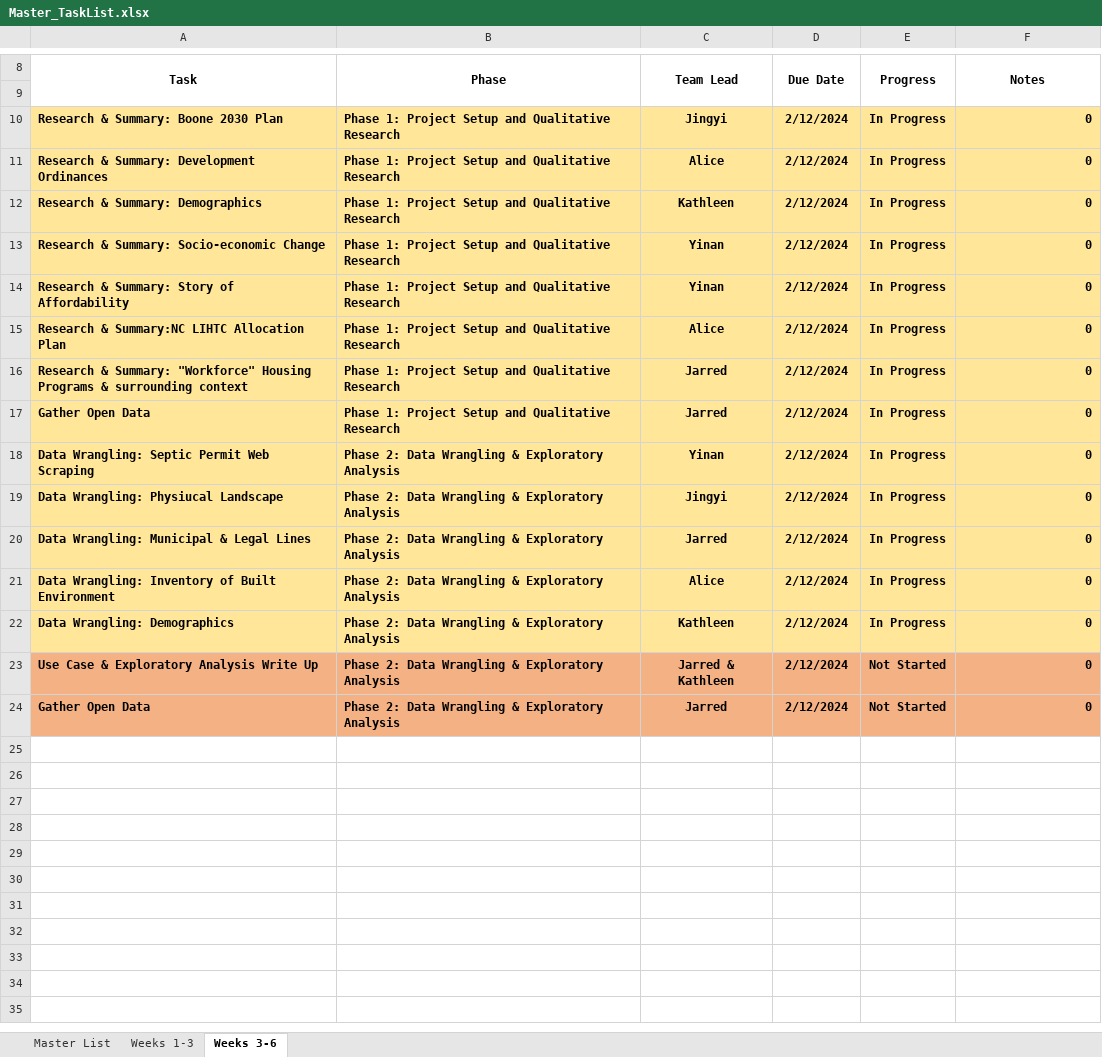
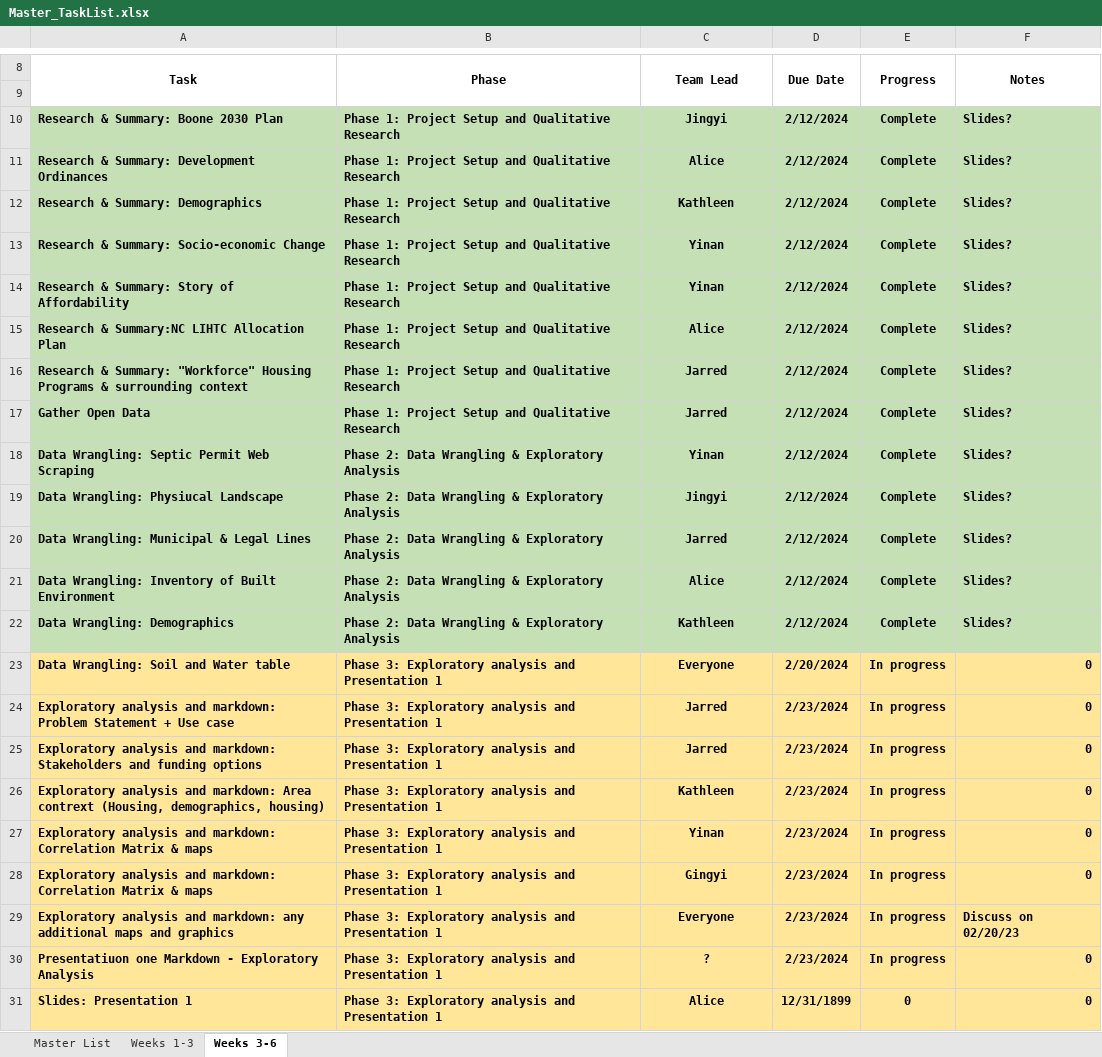
Before and after one commit to JarredERandall/Musa_801_Watauga, an Excel workbook: Project_Management/Master_TaskList.xlsx, sheet Weeks 3-6, drawn as a sheet; only a part is shown, gaps mark what is left out; values as stored, in another font and other column widths than the file's, no borders; removed rows and columns are numbered as before the commit, all else as after; the diff names each change by its address in the sheet, - before the commit and + after, or states it on an @@ line.

Commit message:
updated tasks

```diff
--- a/Project_Management/Master_TaskList.xlsx (sheet Weeks 3-6)
+++ b/Project_Management/Master_TaskList.xlsx (sheet Weeks 3-6)
-A10:F22 fill: #FFE699
+A10:F22 fill: #C5E0B4
-E10:E22 (Progress): In Progress
+E10:E22 (Progress): Complete
-F10:F22 (Notes): 0
+F10:F22 (Notes): Slides?
-row 23: Use Case & Exploratory Analysis Write Up | Phase 2: Data Wrangling & Exploratory Analysis | Jarred & Kathleen | 2/12/2024 | Not Started | 0
+row 23: Data Wrangling: Soil and Water table | Phase 3: Exploratory analysis and Presentation 1 | Everyone | 2/20/2024 | In progress | 0
+row 24: Exploratory analysis and markdown: Problem Statement + Use case | Phase 3: Exploratory analysis and Presentation 1 | Jarred | 2/23/2024 | In progress | 0
-A25 (Task): Gather Open Data
+A25 (Task): Exploratory analysis and markdown: Stakeholders and funding options
-A25:F25 fill: #F4B183
+A25:F25 fill: #FFE699
-B25 (Phase): Phase 2: Data Wrangling & Exploratory Analysis
+B25 (Phase): Phase 3: Exploratory analysis and Presentation 1
-D25 (Due Date): 2/12/2024
+D25 (Due Date): 2/23/2024
-E25 (Progress): Not Started
+E25 (Progress): In progress
+row 26: Exploratory analysis and markdown: Area contrext (Housing, demographics, housing) | Phase 3: Exploratory analysis and Presentation 1 | Kathleen | 2/23/2024 | In progress | 0
+row 27: Exploratory analysis and markdown: Correlation Matrix & maps | Phase 3: Exploratory analysis and Presentation 1 | Yinan | 2/23/2024 | In progress | 0
+row 28: Exploratory analysis and markdown: Correlation Matrix & maps | Phase 3: Exploratory analysis and Presentation 1 | Gingyi | 2/23/2024 | In progress | 0
+row 29: Exploratory analysis and markdown: any additional maps and graphics | Phase 3: Exploratory analysis and Presentation 1 | Everyone | 2/23/2024 | In progress | Discuss on 02/20/23
+row 30: Presentatiuon one Markdown - Exploratory Analysis | Phase 3: Exploratory analysis and Presentation 1 | ? | 2/23/2024 | In progress | 0
+row 31: Slides: Presentation 1 | Phase 3: Exploratory analysis and Presentation 1 | Alice | 12/31/1899 | 0 | 0
```
Also changed, not shown: sheet Master List, sheet Weeks 1-3, formulas that keep their value.
